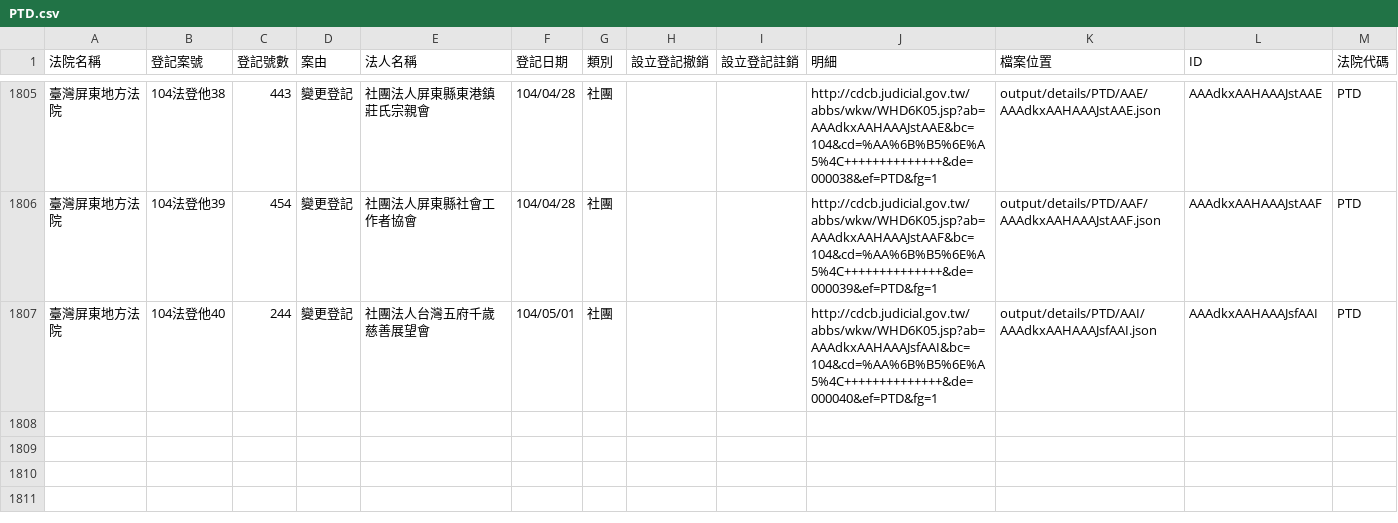
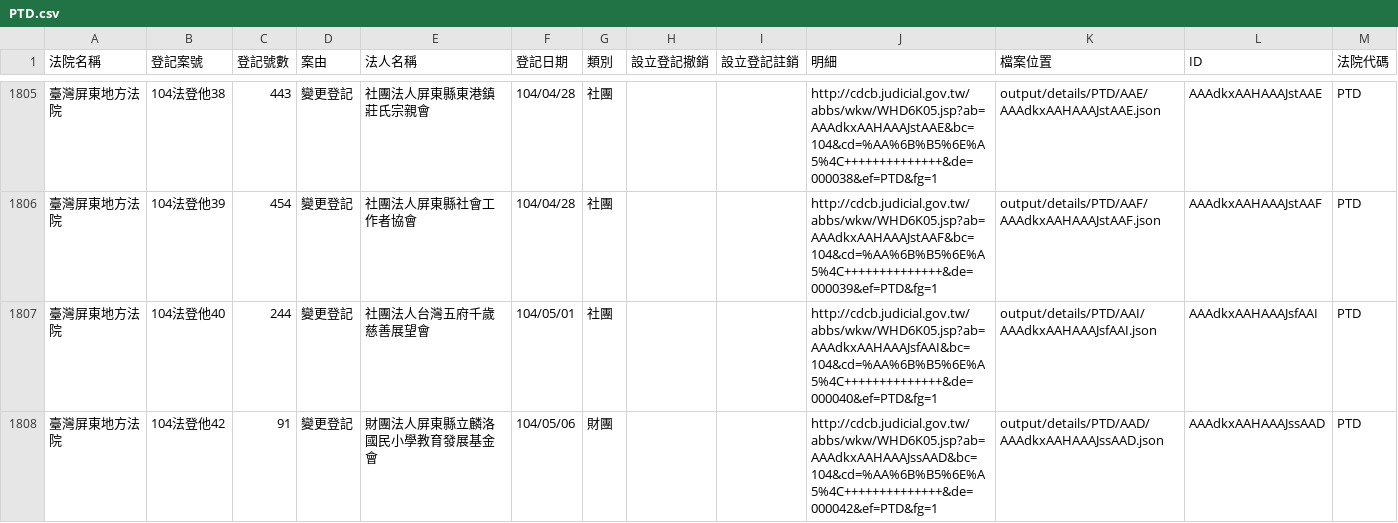
Before and after one commit to taichunmin/foundationtw, a CSV file: output/lists/PTD.csv, drawn as a sheet; only a part is shown, gaps mark what is left out; the diff names each change by its address in the sheet, - before the commit and + after, or states it on an @@ line.

```diff
--- a/output/lists/PTD.csv
+++ b/output/lists/PTD.csv
+row 1808: 臺灣屏東地方法院 | 104法登他42 | 91 | 變更登記 | 財團法人屏東縣立麟洛國民小學教育發展基金會 | 104/05/06 | 財團 |  |  | http://cdcb.judicial.gov.tw/abbs/wkw/WHD6K05.jsp?ab=AAAdkxAAHAAAJssAAD&bc=104&cd=%AA%6B%B5%6E%A5%4C++++++++++++++&de=000042&ef=PTD&fg=1 | output/details/PTD/AAD/AAAdkxAAHAAAJssAAD.json | AAAdkxAAHAAAJssAAD | PTD
```
Also changed, not shown: output/lists/CHD.csv, output/lists/KLD.csv, 37 other files.
